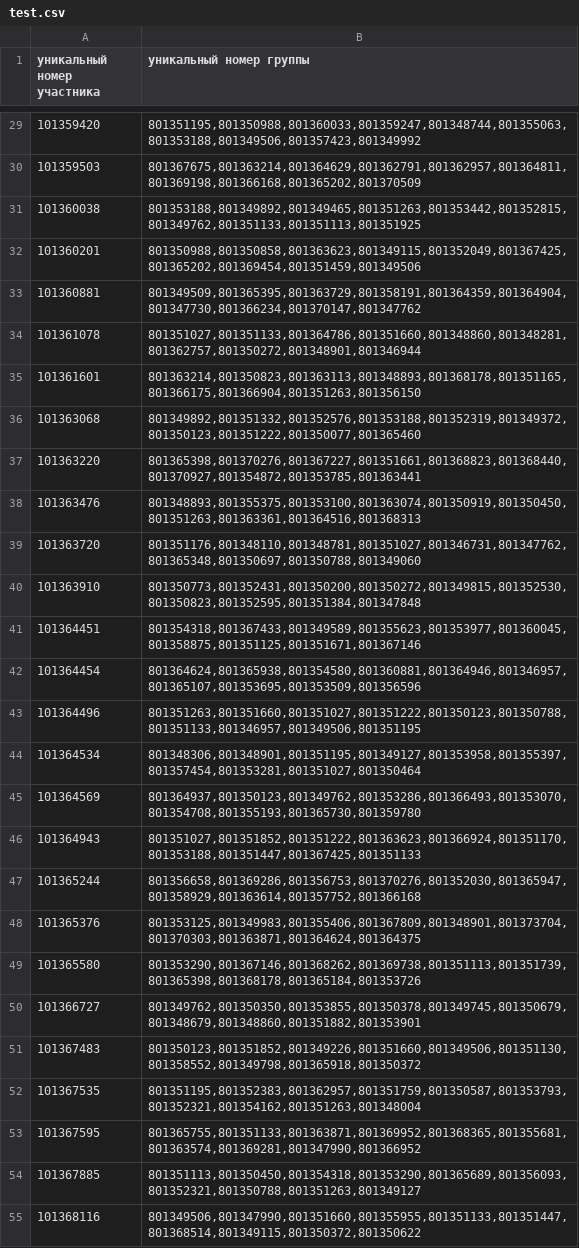
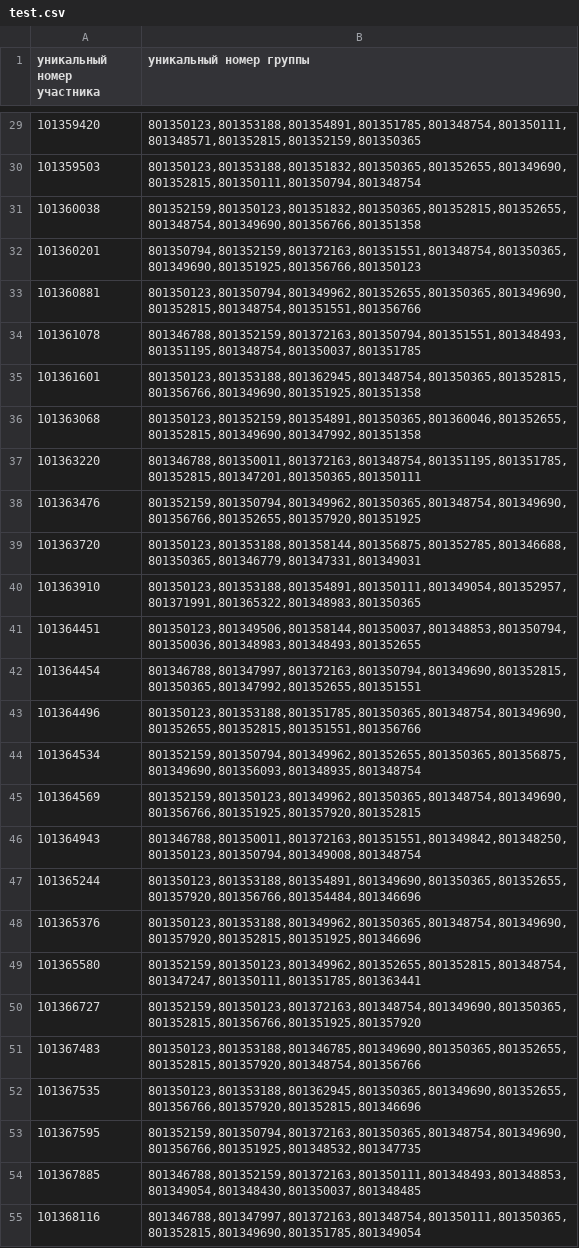
Before and after one commit to AlexHLinS/ezee_may_2003, a CSV file: ds/test.csv, drawn as a sheet; only a part is shown, gaps mark what is left out; the diff covers the shown part only; the diff names each change by its address in the sheet, - before the commit and + after, or states it on an @@ line.

```diff
--- a/ds/test.csv
+++ b/ds/test.csv
-B29 (уникальный номер группы): 801351195,801350988,801360033,801359247,801348744,801355063,801353188,801349506,801357423,801349992
+B29 (уникальный номер группы): 801350123,801353188,801354891,801351785,801348754,801350111,801348571,801352815,801352159,801350365
-B30 (уникальный номер группы): 801367675,801363214,801364629,801362791,801362957,801364811,801369198,801366168,801365202,801370509
+B30 (уникальный номер группы): 801350123,801353188,801351832,801350365,801352655,801349690,801352815,801350111,801350794,801348754
-B31 (уникальный номер группы): 801353188,801349892,801349465,801351263,801353442,801352815,801349762,801351133,801351113,801351925
+B31 (уникальный номер группы): 801352159,801350123,801351832,801350365,801352815,801352655,801348754,801349690,801356766,801351358
-B32 (уникальный номер группы): 801350988,801350858,801363623,801349115,801352049,801367425,801365202,801369454,801351459,801349506
+B32 (уникальный номер группы): 801350794,801352159,801372163,801351551,801348754,801350365,801349690,801351925,801356766,801350123
-B33 (уникальный номер группы): 801349509,801365395,801363729,801358191,801364359,801364904,801347730,801366234,801370147,801347762
+B33 (уникальный номер группы): 801350123,801350794,801349962,801352655,801350365,801349690,801352815,801348754,801351551,801356766
-B34 (уникальный номер группы): 801351027,801351133,801364786,801351660,801348860,801348281,801362757,801350272,801348901,801346944
+B34 (уникальный номер группы): 801346788,801352159,801372163,801350794,801351551,801348493,801351195,801348754,801350037,801351785
-B35 (уникальный номер группы): 801363214,801350823,801363113,801348893,801368178,801351165,801366175,801366904,801351263,801356150
+B35 (уникальный номер группы): 801350123,801353188,801362945,801348754,801350365,801352815,801356766,801349690,801351925,801351358
-B36 (уникальный номер группы): 801349892,801351332,801352576,801353188,801352319,801349372,801350123,801351222,801350077,801365460
+B36 (уникальный номер группы): 801350123,801352159,801354891,801350365,801360046,801352655,801352815,801349690,801347992,801351358
-B37 (уникальный номер группы): 801365398,801370276,801367227,801351661,801368823,801368440,801370927,801354872,801353785,801363441
+B37 (уникальный номер группы): 801346788,801350011,801372163,801348754,801351195,801351785,801352815,801347201,801350365,801350111
-B38 (уникальный номер группы): 801348893,801355375,801353100,801363074,801350919,801350450,801351263,801363361,801364516,801368313
+B38 (уникальный номер группы): 801352159,801350794,801349962,801350365,801348754,801349690,801356766,801352655,801357920,801351925
-B39 (уникальный номер группы): 801351176,801348110,801348781,801351027,801346731,801347762,801365348,801350697,801350788,801349060
+B39 (уникальный номер группы): 801350123,801353188,801358144,801356875,801352785,801346688,801350365,801346779,801347331,801349031
-B40 (уникальный номер группы): 801350773,801352431,801350200,801350272,801349815,801352530,801350823,801352595,801351384,801347848
+B40 (уникальный номер группы): 801350123,801353188,801354891,801350111,801349054,801352957,801371991,801365322,801348983,801350365
-B41 (уникальный номер группы): 801354318,801367433,801349589,801355623,801353977,801360045,801358875,801351125,801351671,801367146
+B41 (уникальный номер группы): 801350123,801349506,801358144,801350037,801348853,801350794,801350036,801348983,801348493,801352655
-B42 (уникальный номер группы): 801364624,801365938,801354580,801360881,801364946,801346957,801365107,801353695,801353509,801356596
+B42 (уникальный номер группы): 801346788,801347997,801372163,801350794,801349690,801352815,801350365,801347992,801352655,801351551
-B43 (уникальный номер группы): 801351263,801351660,801351027,801351222,801350123,801350788,801351133,801346957,801349506,801351195
+B43 (уникальный номер группы): 801350123,801353188,801351785,801350365,801348754,801349690,801352655,801352815,801351551,801356766
-B44 (уникальный номер группы): 801348306,801348901,801351195,801349127,801353958,801355397,801357454,801353281,801351027,801350464
+B44 (уникальный номер группы): 801352159,801350794,801349962,801352655,801350365,801356875,801349690,801356093,801348935,801348754
-B45 (уникальный номер группы): 801364937,801350123,801349762,801353286,801366493,801353070,801354708,801355193,801365730,801359780
+B45 (уникальный номер группы): 801352159,801350123,801349962,801350365,801348754,801349690,801356766,801351925,801357920,801352815
-B46 (уникальный номер группы): 801351027,801351852,801351222,801363623,801366924,801351170,801353188,801351447,801367425,801351133
+B46 (уникальный номер группы): 801346788,801350011,801372163,801351551,801349842,801348250,801350123,801350794,801349008,801348754
-B47 (уникальный номер группы): 801356658,801369286,801356753,801370276,801352030,801365947,801358929,801363614,801357752,801366168
+B47 (уникальный номер группы): 801350123,801353188,801354891,801349690,801350365,801352655,801357920,801356766,801354484,801346696
-B48 (уникальный номер группы): 801353125,801349983,801355406,801367809,801348901,801373704,801370303,801363871,801364624,801364375
+B48 (уникальный номер группы): 801350123,801353188,801349962,801350365,801348754,801349690,801357920,801352815,801351925,801346696
-B49 (уникальный номер группы): 801353290,801367146,801368262,801369738,801351113,801351739,801365398,801368178,801365184,801353726
+B49 (уникальный номер группы): 801352159,801350123,801349962,801352655,801352815,801348754,801347247,801350111,801351785,801363441
-B50 (уникальный номер группы): 801349762,801350350,801353855,801350378,801349745,801350679,801348679,801348860,801351882,801353901
+B50 (уникальный номер группы): 801352159,801350123,801372163,801348754,801349690,801350365,801352815,801356766,801351925,801357920
-B51 (уникальный номер группы): 801350123,801351852,801349226,801351660,801349506,801351130,801358552,801349798,801365918,801350372
+B51 (уникальный номер группы): 801350123,801353188,801346785,801349690,801350365,801352655,801352815,801357920,801348754,801356766
-B52 (уникальный номер группы): 801351195,801352383,801362957,801351759,801350587,801353793,801352321,801354162,801351263,801348004
+B52 (уникальный номер группы): 801350123,801353188,801362945,801350365,801349690,801352655,801356766,801357920,801352815,801346696
-B53 (уникальный номер группы): 801365755,801351133,801363871,801369952,801368365,801355681,801363574,801369281,801347990,801366952
+B53 (уникальный номер группы): 801352159,801350794,801372163,801350365,801348754,801349690,801356766,801351925,801348532,801347735
-B54 (уникальный номер группы): 801351113,801350450,801354318,801353290,801365689,801356093,801352321,801350788,801351263,801349127
+B54 (уникальный номер группы): 801346788,801352159,801372163,801350111,801348493,801348853,801349054,801348430,801350037,801348485
-B55 (уникальный номер группы): 801349506,801347990,801351660,801355955,801351133,801351447,801368514,801349115,801350372,801350622
+B55 (уникальный номер группы): 801346788,801347997,801372163,801348754,801350111,801350365,801352815,801349690,801351785,801349054
```
Also changed, not shown: 173 edited cells elsewhere in this file, 3 other files.
